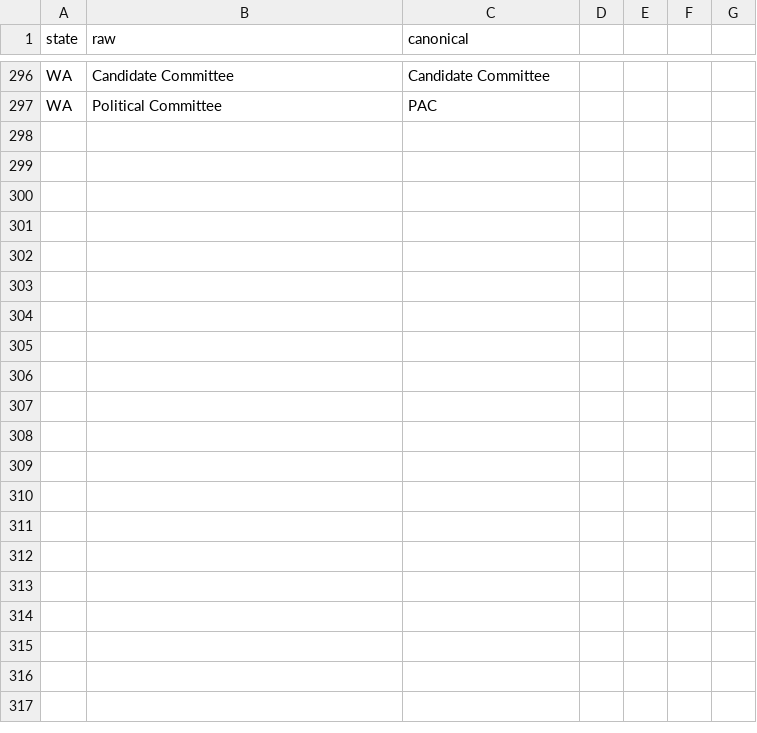
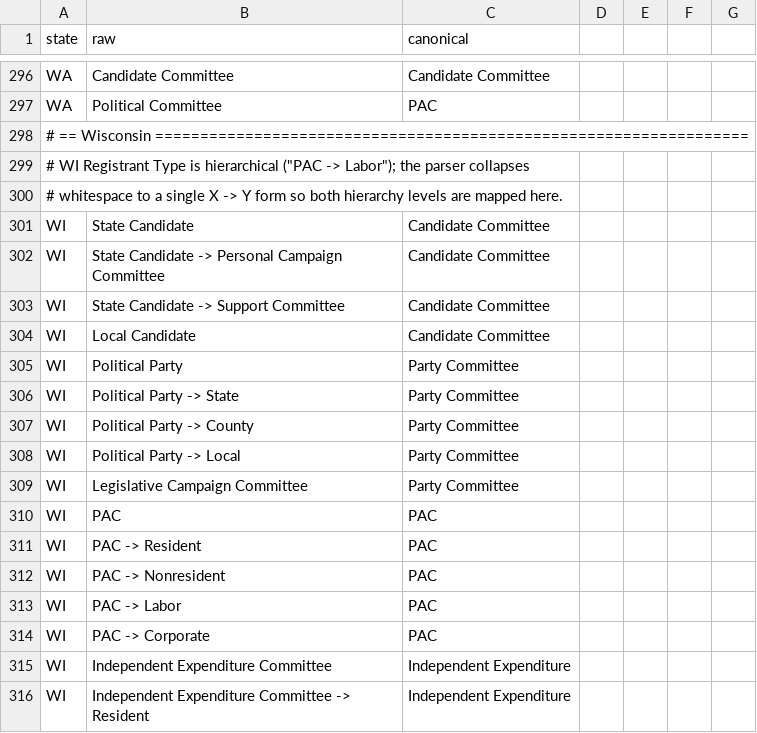
Before and after one commit to hderyke/state-level-campaign-finance, a CSV file: src/aliases/committee_types.csv, drawn as a sheet; only a part is shown, gaps mark what is left out; the diff covers the shown part only; the diff names each change by its address in the sheet, - before the commit and + after, or states it on an @@ line.

Commit message:
Add Wisconsin

```diff
--- a/src/aliases/committee_types.csv
+++ b/src/aliases/committee_types.csv
+row 298: # == Wisconsin ==================================================================
+row 299: # WI Registrant Type is hierarchical ("PAC -> Labor"); the parser collapses
+row 300: # whitespace to a single X -> Y form so both hierarchy levels are mapped here.
+row 301: WI | State Candidate | Candidate Committee
+row 302: WI | State Candidate -> Personal Campaign Committee | Candidate Committee
+row 303: WI | State Candidate -> Support Committee | Candidate Committee
+row 304: WI | Local Candidate | Candidate Committee
+row 305: WI | Political Party | Party Committee
+row 306: WI | Political Party -> State | Party Committee
+row 307: WI | Political Party -> County | Party Committee
+row 308: WI | Political Party -> Local | Party Committee
+row 309: WI | Legislative Campaign Committee | Party Committee
+row 310: WI | PAC | PAC
+row 311: WI | PAC -> Resident | PAC
+row 312: WI | PAC -> Nonresident | PAC
+row 313: WI | PAC -> Labor | PAC
+row 314: WI | PAC -> Corporate | PAC
+row 315: WI | Independent Expenditure Committee | Independent Expenditure
+row 316: WI | Independent Expenditure Committee -> Resident | Independent Expenditure
```
Also changed, not shown: 12 added rows elsewhere in this file, src/aliases/contributor_types.csv, src/aliases/expenditure_categories.csv, 3 other files.
